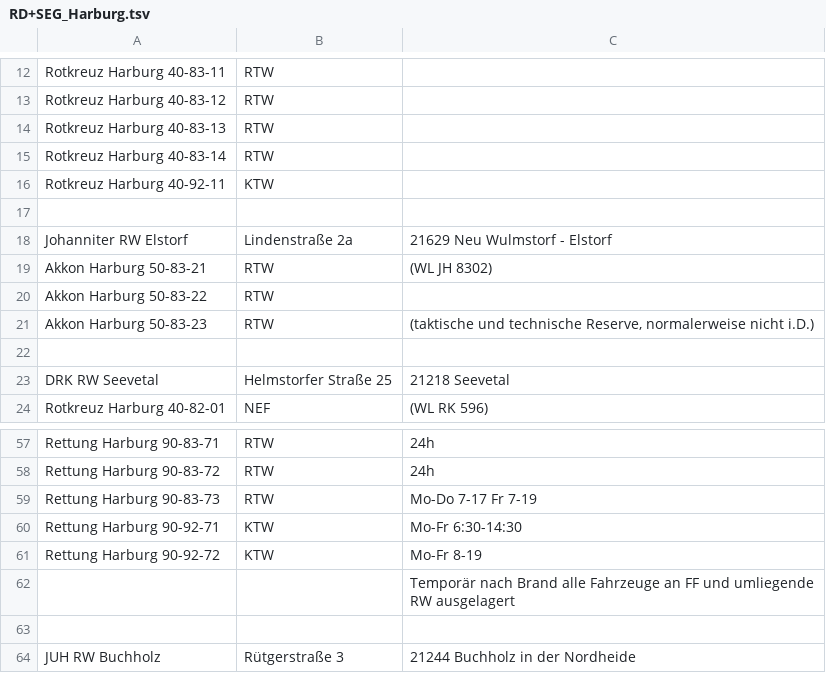
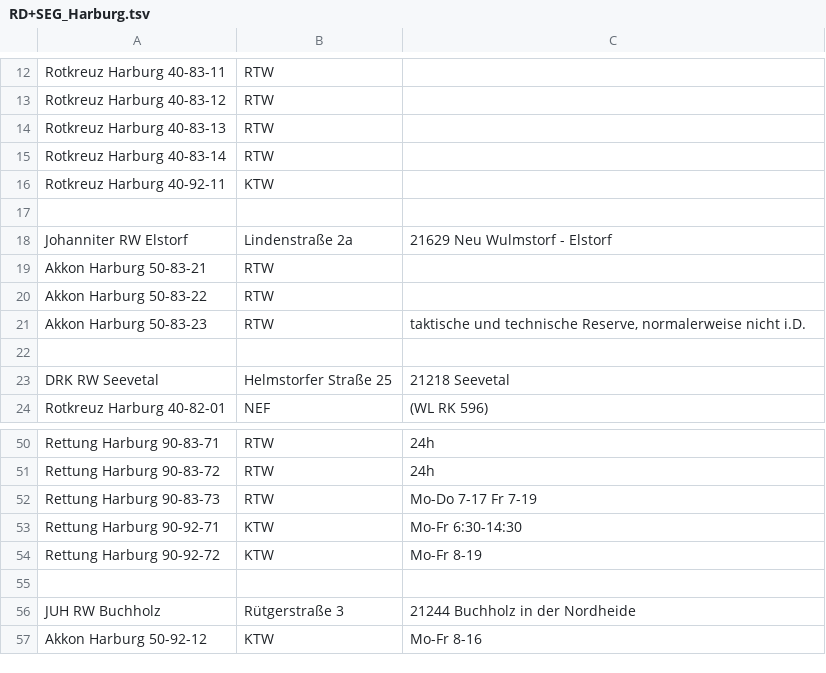
Before and after one commit to mnai/LSS-Fahrzeuglisten, a TSV file: Niedersachsen/Harburg (WL)/RD+SEG_Harburg.tsv, drawn as a sheet; only a part is shown, gaps mark what is left out; the shorter side is filled out with more unchanged rows; the diff covers the shown part only.

```diff
--- a/Niedersachsen/Harburg (WL)/RD+SEG_Harburg.tsv
+++ b/Niedersachsen/Harburg (WL)/RD+SEG_Harburg.tsv
@@ -18,5 +18,5 @@ Rotkreuz Harburg 40-92-11	KTW
 Johanniter RW Elstorf	Lindenstraße 2a	21629 Neu Wulmstorf - Elstorf
-Akkon Harburg 50-83-21	RTW	(WL JH 8302)
+Akkon Harburg 50-83-21	RTW	
 Akkon Harburg 50-83-22	RTW	
-Akkon Harburg 50-83-23	RTW	(taktische und technische Reserve, normalerweise nicht i.D.)
+Akkon Harburg 50-83-23	RTW	taktische und technische Reserve, normalerweise nicht i.D.
 		
@@ -61,3 +54,2 @@ Rettung Harburg 90-92-71	KTW	Mo-Fr 6:30-14:30
 Rettung Harburg 90-92-72	KTW	Mo-Fr 8-19
-		Temporär nach Brand alle Fahrzeuge an FF und umliegende RW ausgelagert
 		
```
Also changed, not shown: 3 added rows, 10 removed rows and 8 edited cells elsewhere in this file.
